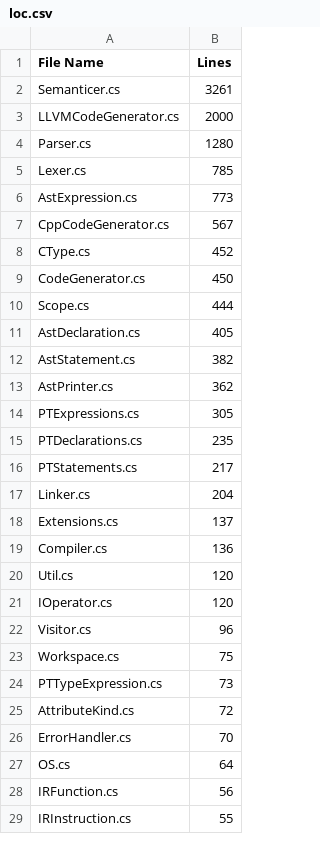
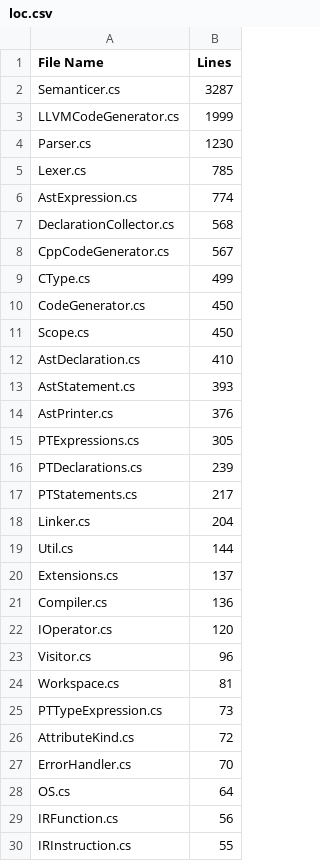
Before and after one commit to harrisonstatham/CheezLang, a CSV file: CheezCompiler/loc.csv, drawn as a sheet; only a part is shown; the diff covers the shown part only.

```diff
--- a/CheezCompiler/loc.csv
+++ b/CheezCompiler/loc.csv
@@ -1,24 +1,25 @@
 File Name,Lines
-Semanticer.cs,3261
-LLVMCodeGenerator.cs,2000
-Parser.cs,1280
+Semanticer.cs,3287
+LLVMCodeGenerator.cs,1999
+Parser.cs,1230
 Lexer.cs,785
-AstExpression.cs,773
+AstExpression.cs,774
+DeclarationCollector.cs,568
 CppCodeGenerator.cs,567
-CType.cs,452
+CType.cs,499
 CodeGenerator.cs,450
-Scope.cs,444
-AstDeclaration.cs,405
-AstStatement.cs,382
-AstPrinter.cs,362
+Scope.cs,450
+AstDeclaration.cs,410
+AstStatement.cs,393
+AstPrinter.cs,376
 PTExpressions.cs,305
-PTDeclarations.cs,235
+PTDeclarations.cs,239
 PTStatements.cs,217
 Linker.cs,204
+Util.cs,144
 Extensions.cs,137
 Compiler.cs,136
-Util.cs,120
 IOperator.cs,120
 Visitor.cs,96
-Workspace.cs,75
+Workspace.cs,81
 PTTypeExpression.cs,73
```
Also changed, not shown: 2 added rows, 1 removed row and 2 edited cells elsewhere in this file, examples/loc.csv, 2 other files.
